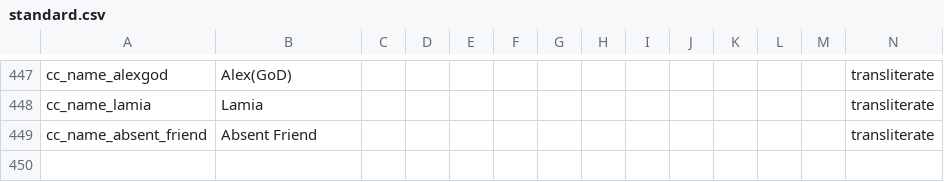
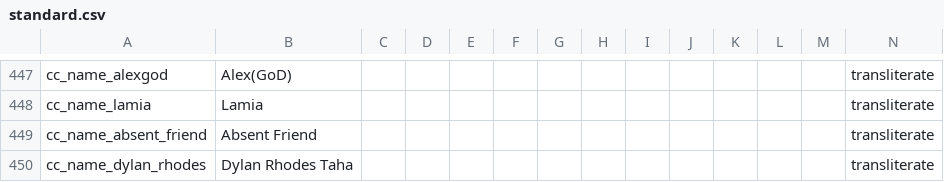
Before and after one commit to Squirrelly13/Hydroxide, a CSV file: translations/standard.csv, drawn as a sheet; only a part is shown, gaps mark what is left out; rows hold the shown columns only; the diff names each change by its address in the sheet, - before the commit and + after, or states it on an @@ line.

Commit message:
reworked translations, added Turkish by Dylan Rhodes

```diff
--- a/translations/standard.csv
+++ b/translations/standard.csv
+row 450: cc_name_dylan_rhodes | Dylan Rhodes Taha |  |  |  |  |  |  |  |  |  |  |  | transliterate
```
Also changed, not shown: 4 other files.
